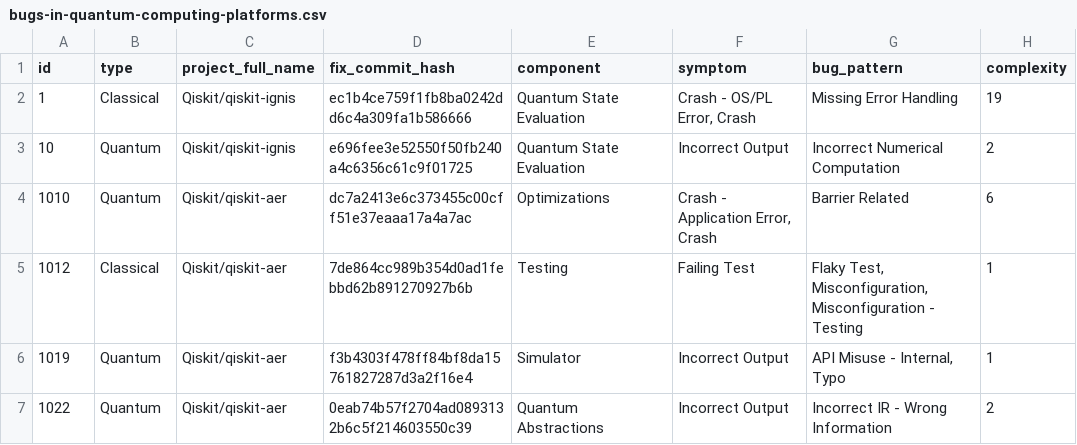
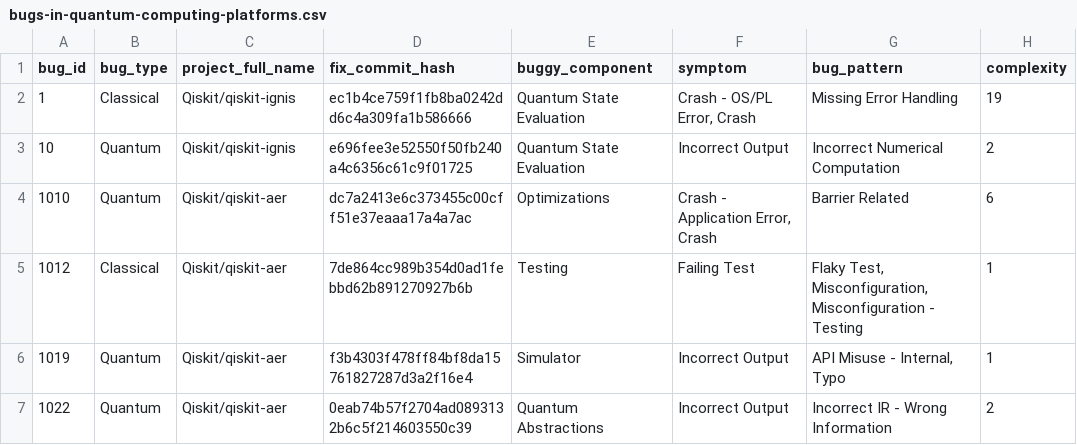
Before and after one commit to QBugs/qbugs-exploratory-study-data, a CSV file: subjects/data/generated/bugs-in-quantum-computing-platforms.csv, drawn as a sheet; only a part is shown; the diff names each change by its address in the sheet, - before the commit and + after, or states it on an @@ line.

Commit message:
Renamed some columns.

```diff
--- a/subjects/data/generated/bugs-in-quantum-computing-platforms.csv
+++ b/subjects/data/generated/bugs-in-quantum-computing-platforms.csv
-A1: id
+A1: bug_id
-B1: type
+B1: bug_type
-E1: component
+E1: buggy_component
```
Also changed, not shown: 2 other files.
